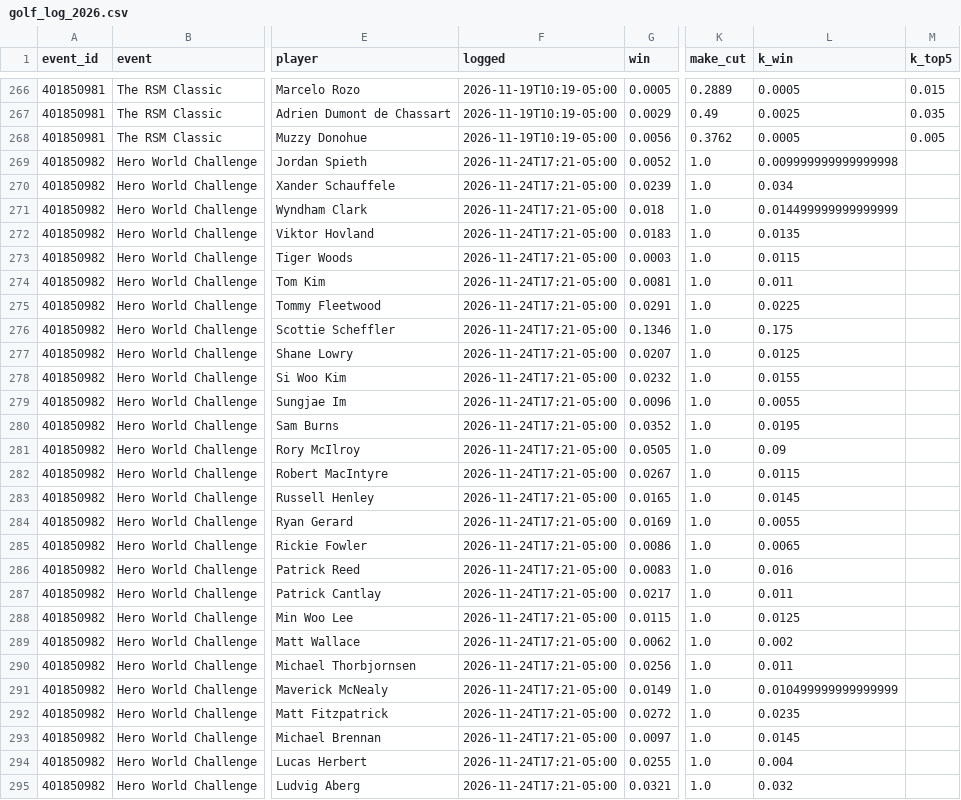
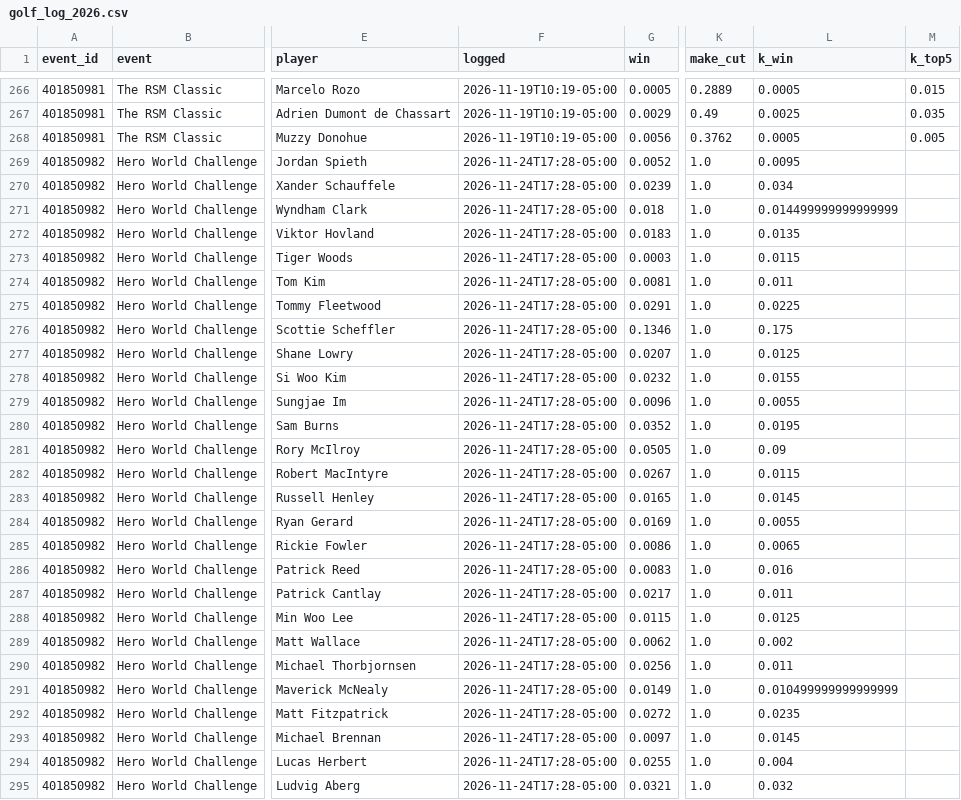
Before and after one commit to dylankelly0233-hoops/alphapoint-dashboards, a CSV file: golf_log_2026.csv, drawn as a sheet; only a part is shown, gaps mark what is left out; the diff covers the shown part only; the diff names each change by its address in the sheet, - before the commit and + after, or states it on an @@ line.

```diff
--- a/golf_log_2026.csv
+++ b/golf_log_2026.csv
-F269:F295 (logged): 2026-11-24T17:21-05:00
+F269:F295 (logged): 2026-11-24T17:28-05:00
-L269 (k_win): 0.009999999999999998
+L269 (k_win): 0.0095
```
Also changed, not shown: 28 edited cells elsewhere in this file, projections_cbb.csv, projections_cfb.csv, 4 other files.
